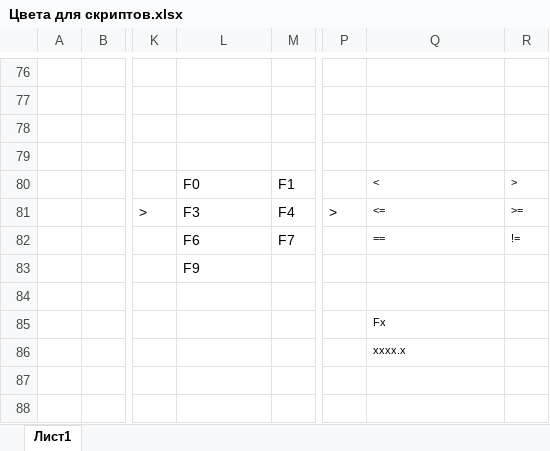
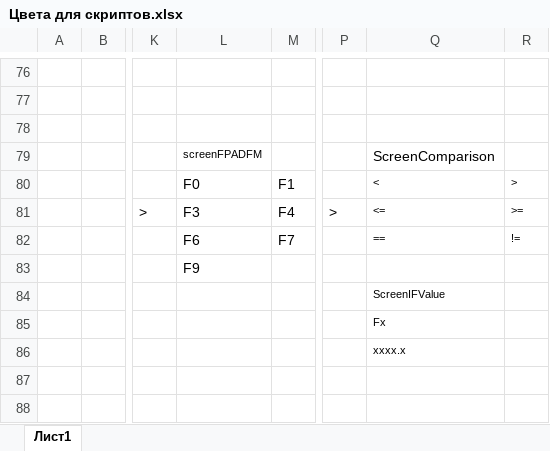
Before and after one commit to Sacamoto84/GeneratorAndroid3, an Excel workbook: Цвета для скриптов.xlsx, sheet Лист1, drawn as a sheet; only a part is shown, gaps mark what is left out; values as stored, in another font and other column widths than the file's, no borders; the diff names each change by its address in the sheet, - before the commit and + after, or states it on an @@ line.

```diff
--- a/Цвета для скриптов.xlsx (sheet Лист1)
+++ b/Цвета для скриптов.xlsx (sheet Лист1)
-L79: (empty)
+L79: screenFPADFM
-Q79: (empty)
+Q79: ScreenComparison
-Q84: (empty)
+Q84: ScreenIFValue
```
Also changed, not shown: 2 other files.
